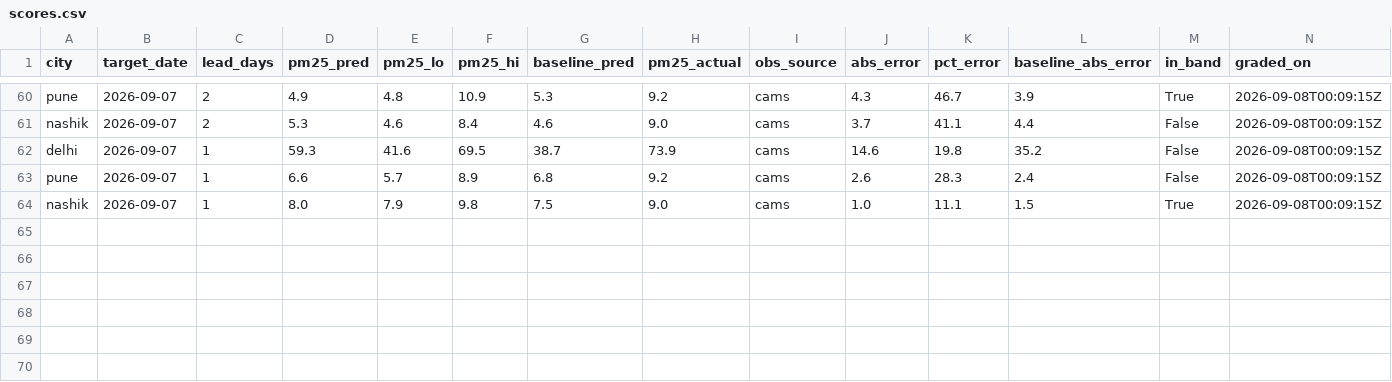
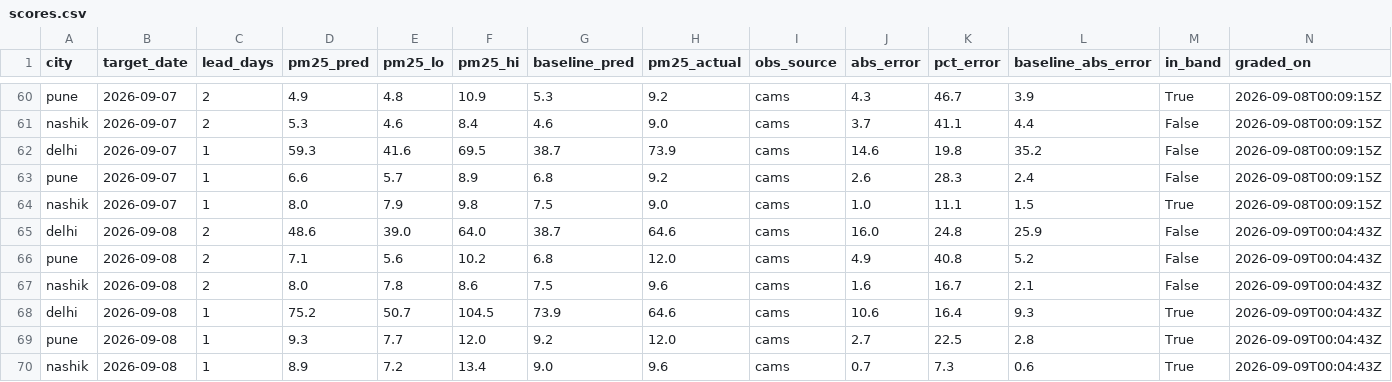
Before and after one commit to shamathakur77/vayu, a CSV file: data/scores/scores.csv, drawn as a sheet; only a part is shown, gaps mark what is left out; the diff names each change by its address in the sheet, - before the commit and + after, or states it on an @@ line.

```diff
--- a/data/scores/scores.csv
+++ b/data/scores/scores.csv
+row 65: delhi | 2026-09-08 | 2 | 48.6 | 39.0 | 64.0 | 38.7 | 64.6 | cams | 16.0 | 24.8 | 25.9 | False | 2026-09-09T00:04:43Z
+row 66: pune | 2026-09-08 | 2 | 7.1 | 5.6 | 10.2 | 6.8 | 12.0 | cams | 4.9 | 40.8 | 5.2 | False | 2026-09-09T00:04:43Z
+row 67: nashik | 2026-09-08 | 2 | 8.0 | 7.8 | 8.6 | 7.5 | 9.6 | cams | 1.6 | 16.7 | 2.1 | False | 2026-09-09T00:04:43Z
+row 68: delhi | 2026-09-08 | 1 | 75.2 | 50.7 | 104.5 | 73.9 | 64.6 | cams | 10.6 | 16.4 | 9.3 | True | 2026-09-09T00:04:43Z
+row 69: pune | 2026-09-08 | 1 | 9.3 | 7.7 | 12.0 | 9.2 | 12.0 | cams | 2.7 | 22.5 | 2.8 | True | 2026-09-09T00:04:43Z
+row 70: nashik | 2026-09-08 | 1 | 8.9 | 7.2 | 13.4 | 9.0 | 9.6 | cams | 0.7 | 7.3 | 0.6 | True | 2026-09-09T00:04:43Z
```
Also changed, not shown: data/observations/bengaluru.csv, data/observations/delhi.csv, 12 other files.
